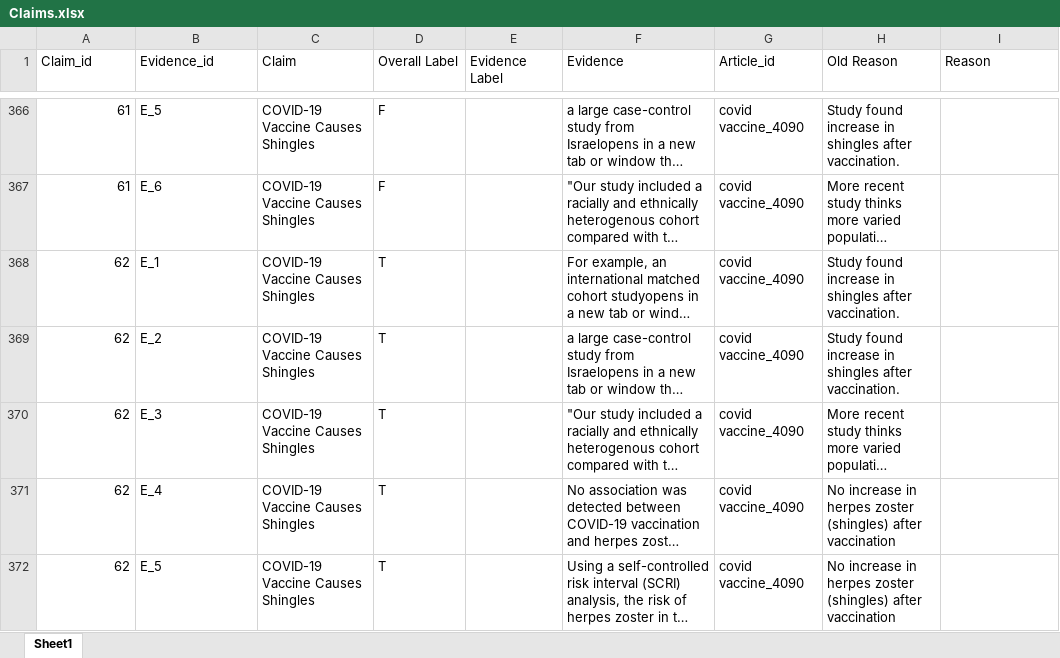
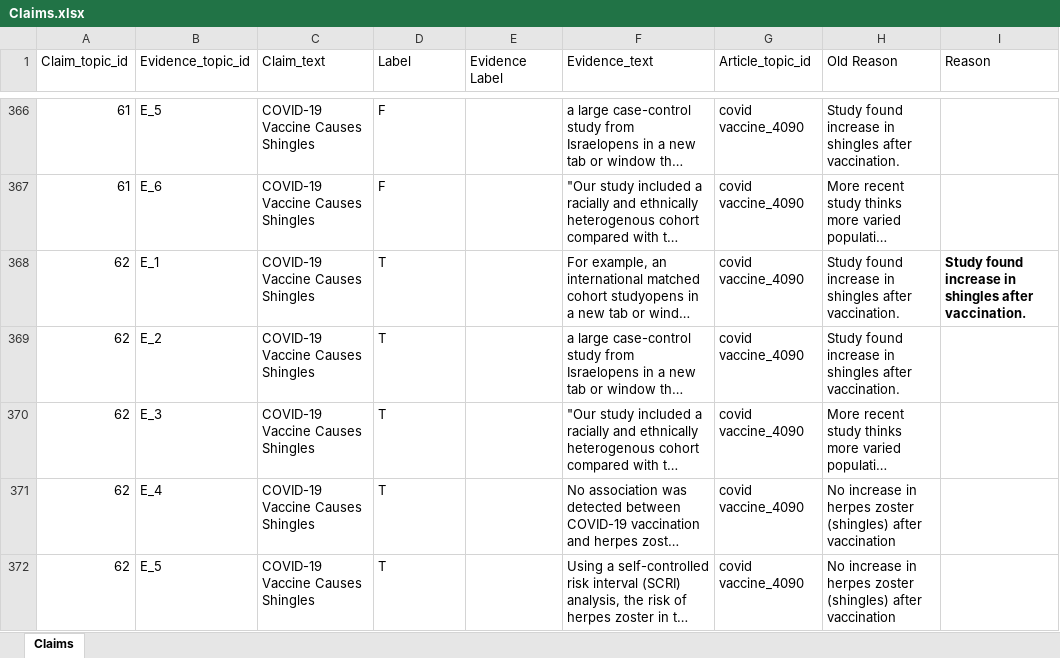
Before and after one commit to Elves00/Fact_verification, an Excel workbook: Claims.xlsx, sheet Claims, drawn as a sheet; only a part is shown, gaps mark what is left out; long unchanged cells end in …; values as stored, in another font and other column widths than the file's, no borders; the diff covers the shown part only; the diff names each change by its address in the sheet, - before the commit and + after, or states it on an @@ line.

Commit message:
creating ipynb for text classification

```diff
--- a/Claims.xlsx (sheet Claims)
+++ b/Claims.xlsx (sheet Claims)
-sheet tab: Sheet1
+sheet tab: Claims
-A1: Claim_id
+A1: Claim_topic_id
-B1: Evidence_id
+B1: Evidence_topic_id
-C1: Claim
+C1: Claim_text
-D1: Overall Label
+D1: Label
-F1: Evidence
+F1: Evidence_text
-G1: Article_id
+G1: Article_topic_id
-I368 (Reason): (empty)
+I368 (Reason): Study found increase in shingles after vaccination.
```
Also changed, not shown: 98 edited cells and cell formats elsewhere in this sheet, 10 other files.
